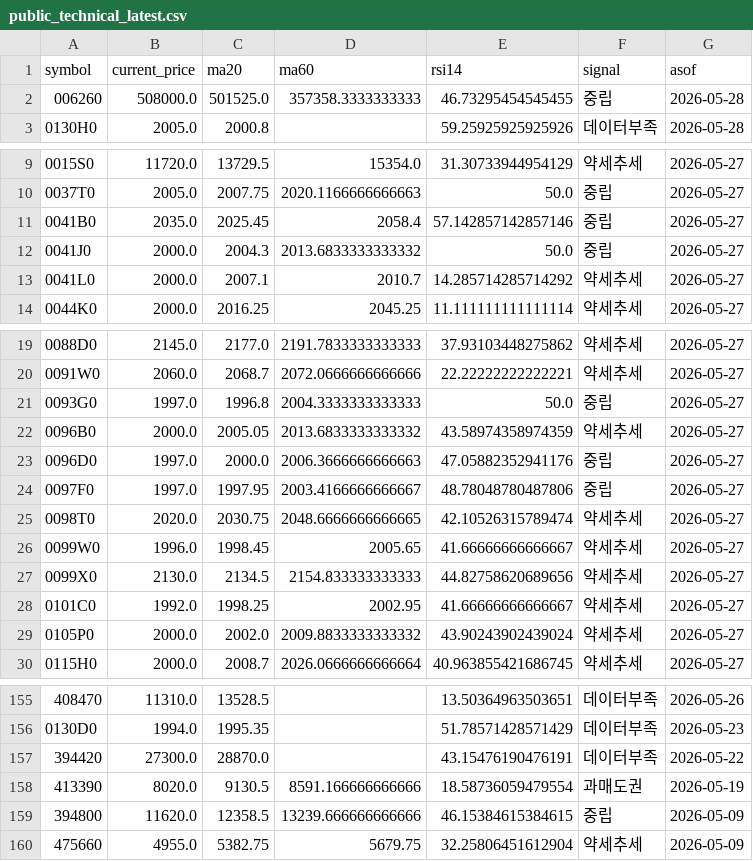
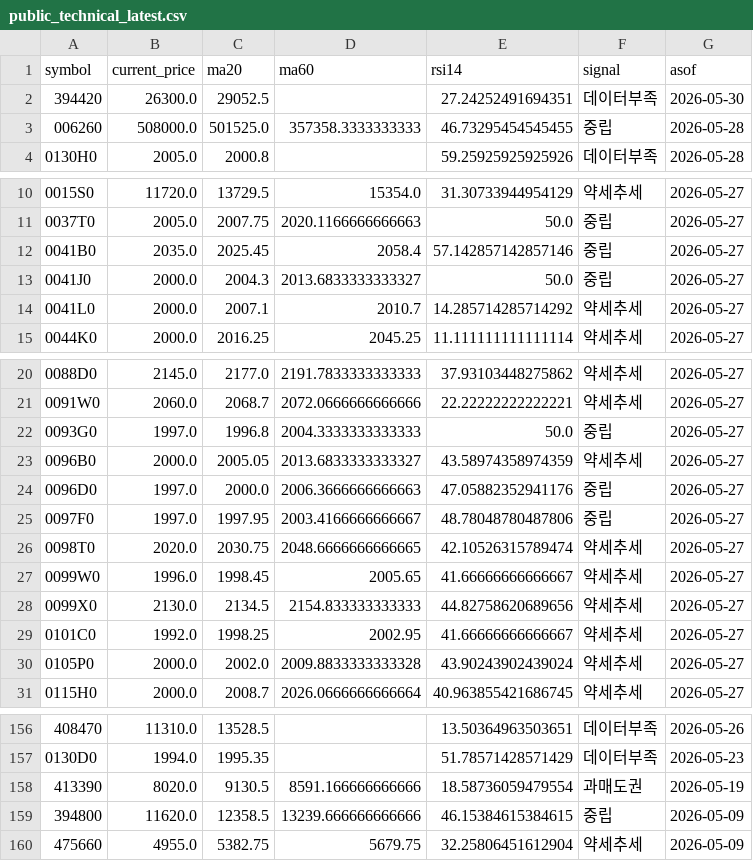
Before and after one commit to poet1004/offering_reminder, a CSV file: ipo_git/data/cache/public_technical_latest.csv, drawn as a sheet; only a part is shown, gaps mark what is left out; the diff covers the shown part only.

```diff
--- a/ipo_git/data/cache/public_technical_latest.csv
+++ b/ipo_git/data/cache/public_technical_latest.csv
@@ -1,2 +1,3 @@
 symbol,current_price,ma20,ma60,rsi14,signal,asof
+394420,26300.0,29052.5,,27.24252491694351,데이터부족,2026-05-30
 006260,508000.0,501525.0,357358.3333333333,46.73295454545455,중립,2026-05-28
@@ -11,3 +12,3 @@ symbol,current_price,ma20,ma60,rsi14,signal,asof
 0041B0,2035.0,2025.45,2058.4,57.142857142857146,중립,2026-05-27
-0041J0,2000.0,2004.3,2013.6833333333332,50.0,중립,2026-05-27
+0041J0,2000.0,2004.3,2013.6833333333327,50.0,중립,2026-05-27
 0041L0,2000.0,2007.1,2010.7,14.285714285714292,약세추세,2026-05-27
@@ -21,3 +22,3 @@ symbol,current_price,ma20,ma60,rsi14,signal,asof
 0093G0,1997.0,1996.8,2004.3333333333333,50.0,중립,2026-05-27
-0096B0,2000.0,2005.05,2013.6833333333332,43.58974358974359,약세추세,2026-05-27
+0096B0,2000.0,2005.05,2013.6833333333327,43.58974358974359,약세추세,2026-05-27
 0096D0,1997.0,2000.0,2006.3666666666663,47.05882352941176,중립,2026-05-27
@@ -28,3 +29,3 @@ symbol,current_price,ma20,ma60,rsi14,signal,asof
 0101C0,1992.0,1998.25,2002.95,41.66666666666667,약세추세,2026-05-27
-0105P0,2000.0,2002.0,2009.8833333333332,43.90243902439024,약세추세,2026-05-27
+0105P0,2000.0,2002.0,2009.8833333333328,43.90243902439024,약세추세,2026-05-27
 0115H0,2000.0,2008.7,2026.0666666666664,40.963855421686745,약세추세,2026-05-27
@@ -156,3 +157,2 @@ symbol,current_price,ma20,ma60,rsi14,signal,asof
 0130D0,1994.0,1995.35,,51.78571428571429,데이터부족,2026-05-23
-394420,27300.0,28870.0,,43.15476190476191,데이터부족,2026-05-22
 413390,8020.0,9130.5,8591.166666666666,18.58736059479554,과매도권,2026-05-19
```
Also changed, not shown: 2 edited cells elsewhere in this file, ipo_git/data/cache/market_snapshot_last_success.csv, ipo_git/data/cache/public_quotes_latest.csv, 31 other files.
